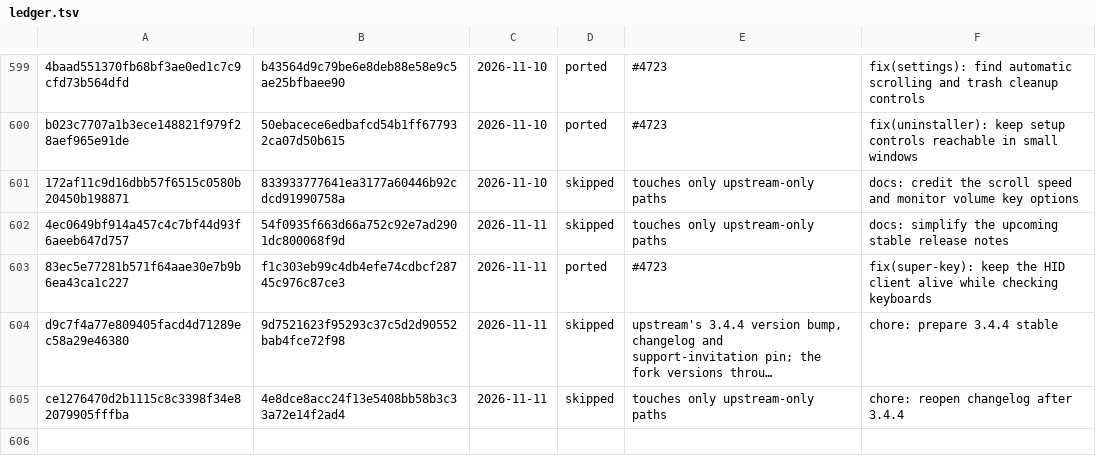
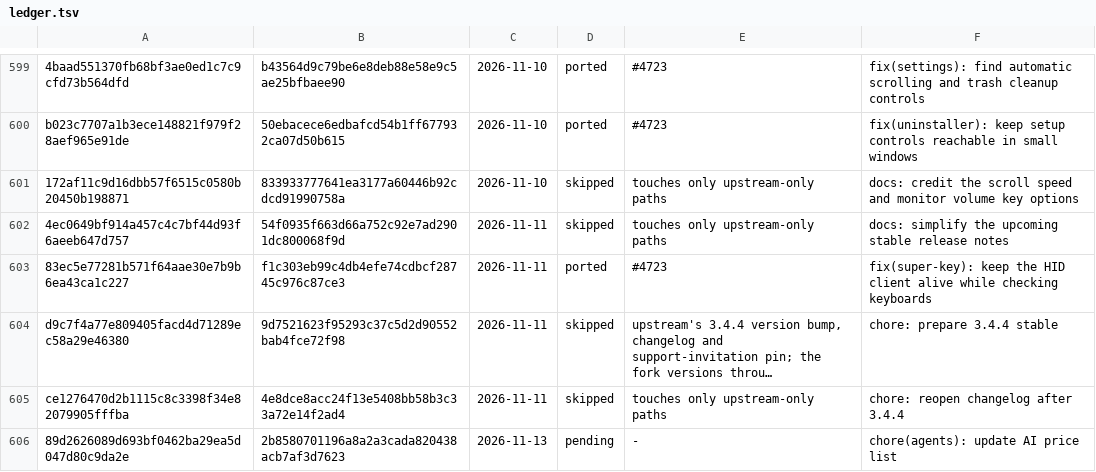
Before and after one commit to VitruvianSoftware/vitruvian-core, a TSV file: apps/desktop/vitruvian-atrium/upstream/ledger.tsv, drawn as a sheet; only a part is shown, gaps mark what is left out; long unchanged cells end in …; the diff names each change by its address in the sheet, - before the commit and + after, or states it on an @@ line.

```diff
--- a/apps/desktop/vitruvian-atrium/upstream/ledger.tsv
+++ b/apps/desktop/vitruvian-atrium/upstream/ledger.tsv
+row 606: 89d2626089d693bf0462ba29ea5d047d80c9da2e | 2b8580701196a8a2a3cada820438acb7af3d7623 | 2026-11-13 | pending | - | chore(agents): update AI price list
```
Also changed, not shown: 2 other files.
